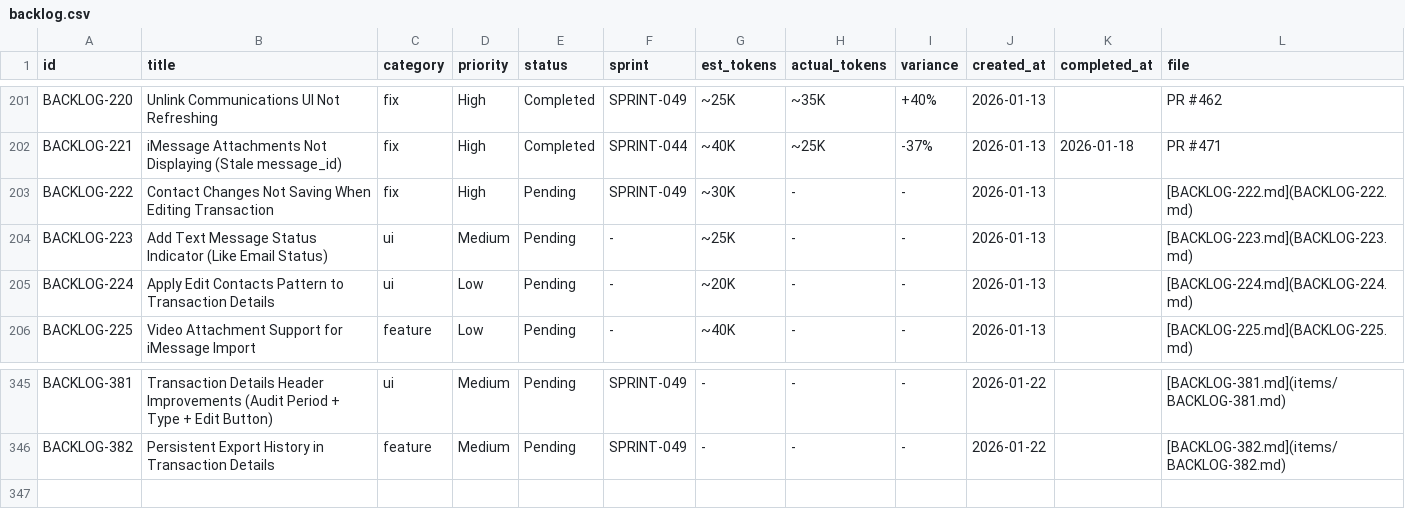
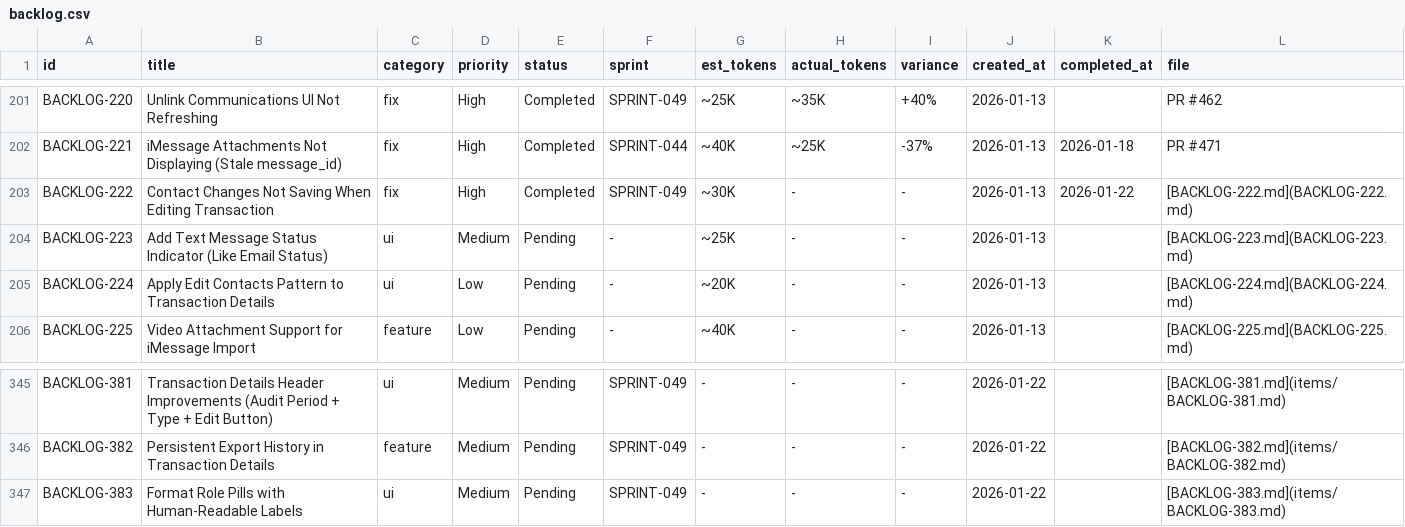
Before and after one commit to 5hdaniel/Mad, a CSV file: .claude/plans/backlog/data/backlog.csv, drawn as a sheet; only a part is shown, gaps mark what is left out.

```diff
--- a/.claude/plans/backlog/data/backlog.csv
+++ b/.claude/plans/backlog/data/backlog.csv
@@ -202,3 +202,3 @@ BACKLOG-220,Unlink Communications UI Not Refreshing,fix,High,Completed,SPRINT-04
 BACKLOG-221,iMessage Attachments Not Displaying (Stale message_id),fix,High,Completed,SPRINT-044,~40K,~25K,-37%,2026-01-13,2026-01-18,PR #471
-BACKLOG-222,Contact Changes Not Saving When Editing Transaction,fix,High,Pending,SPRINT-049,~30K,-,-,2026-01-13,,[BACKLOG-222.md](BACKLOG-222.md)
+BACKLOG-222,Contact Changes Not Saving When Editing Transaction,fix,High,Completed,SPRINT-049,~30K,-,-,2026-01-13,2026-01-22,[BACKLOG-222.md](BACKLOG-222.md)
 BACKLOG-223,Add Text Message Status Indicator (Like Email Status),ui,Medium,Pending,-,~25K,-,-,2026-01-13,,[BACKLOG-223.md](BACKLOG-223.md)
@@ -346 +346,2 @@ BACKLOG-381,Transaction Details Header Improvements (Audit Period + Type + Edit
 BACKLOG-382,Persistent Export History in Transaction Details,feature,Medium,Pending,SPRINT-049,-,-,-,2026-01-22,,[BACKLOG-382.md](items/BACKLOG-382.md)
+BACKLOG-383,Format Role Pills with Human-Readable Labels,ui,Medium,Pending,SPRINT-049,-,-,-,2026-01-22,,[BACKLOG-383.md](items/BACKLOG-383.md)
```
Also changed, not shown: 2 other files.
